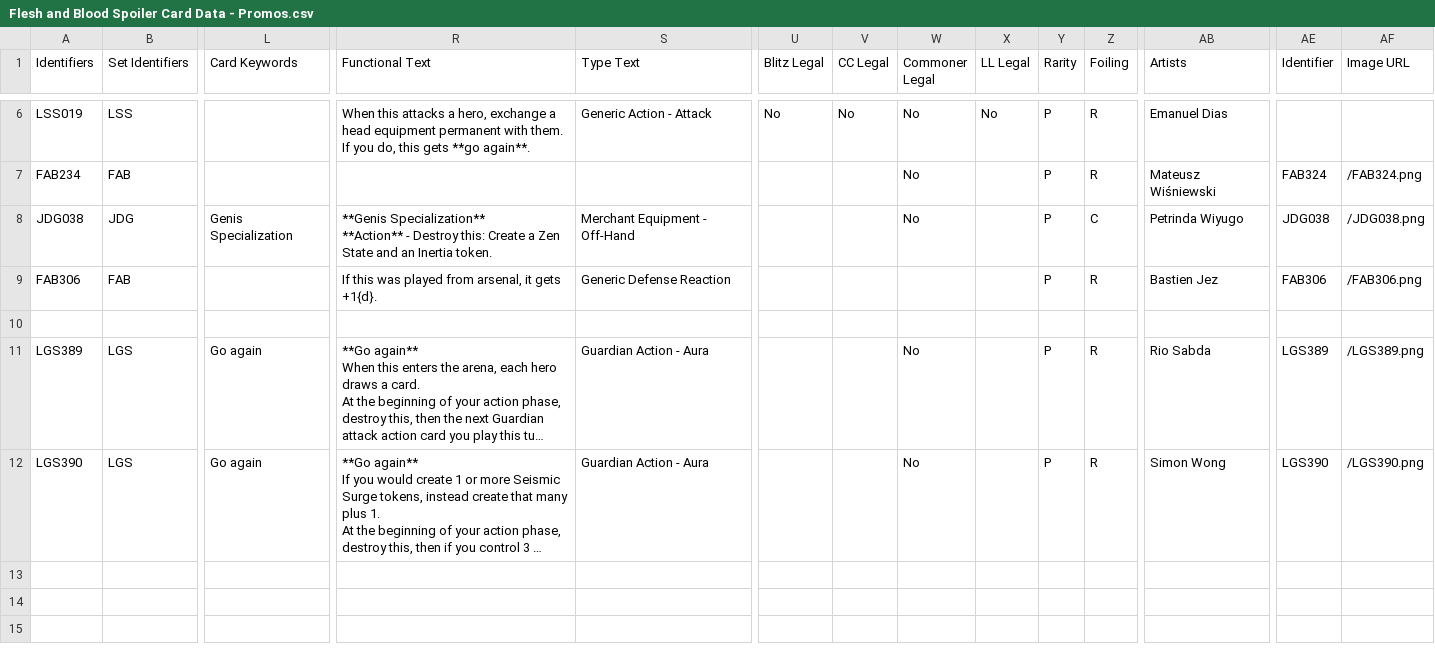
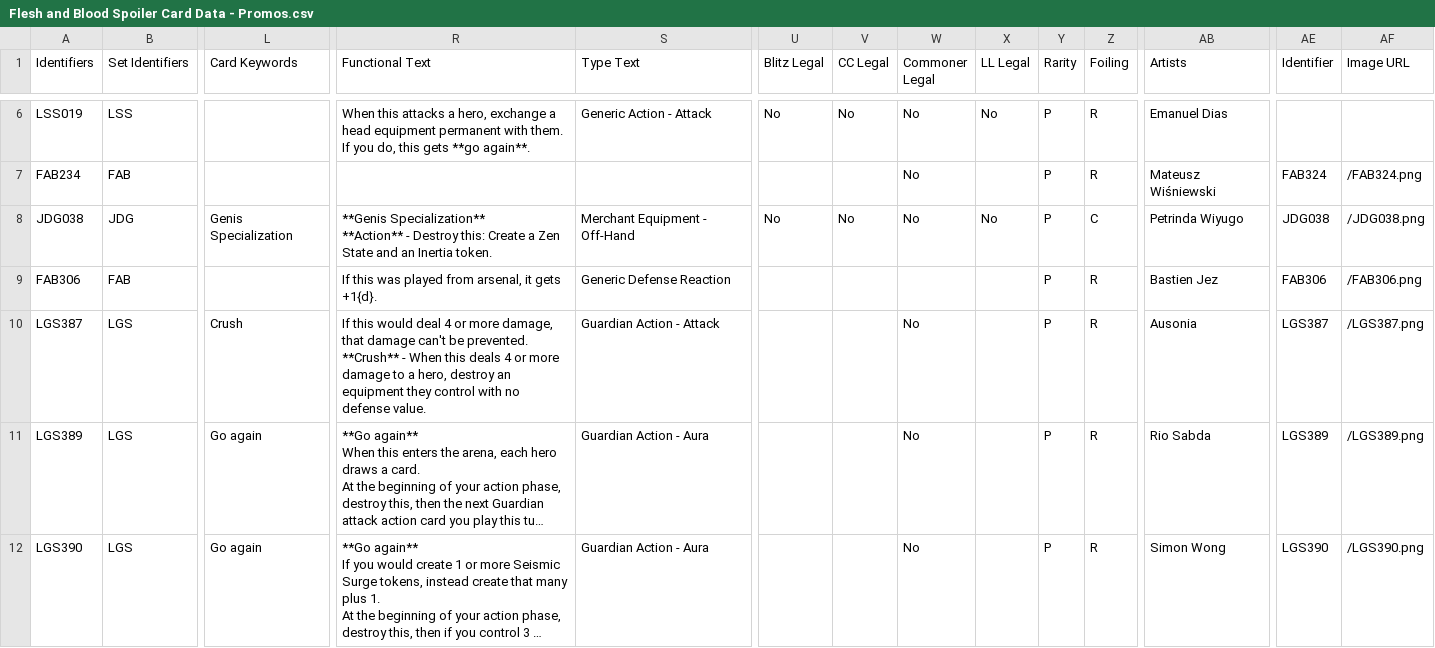
Before and after one commit to fabrary/cards, a CSV file: packages/cards/scripts/Spoiled/Flesh and Blood Spoiler Card Data - Promos.csv, drawn as a sheet; only a part is shown, gaps mark what is left out; long unchanged cells end in …; rows hold the shown columns only; ↵ is a line break in a cell; the diff names each change by its address in the sheet, - before the commit and + after, or states it on an @@ line.

```diff
--- a/packages/cards/scripts/Spoiled/Flesh and Blood Spoiler Card Data - Promos.csv
+++ b/packages/cards/scripts/Spoiled/Flesh and Blood Spoiler Card Data - Promos.csv
-U8 (Blitz Legal): (empty)
+U8 (Blitz Legal): No
-V8 (CC Legal): (empty)
+V8 (CC Legal): No
-X8 (LL Legal): (empty)
+X8 (LL Legal): No
-row 10: (empty)
+row 10: LGS387 | LGS | Crush | If this would deal 4 or more damage, that damage can't be prevented. ↵ **Crush** - When this deals 4 or more damage to a hero, destroy an equipment they control with no defense value. | Guardian Action - Attack |  |  | No |  | P | R | Ausonia | LGS387 | /LGS387.png
```
Also changed, not shown: 15 other files.
